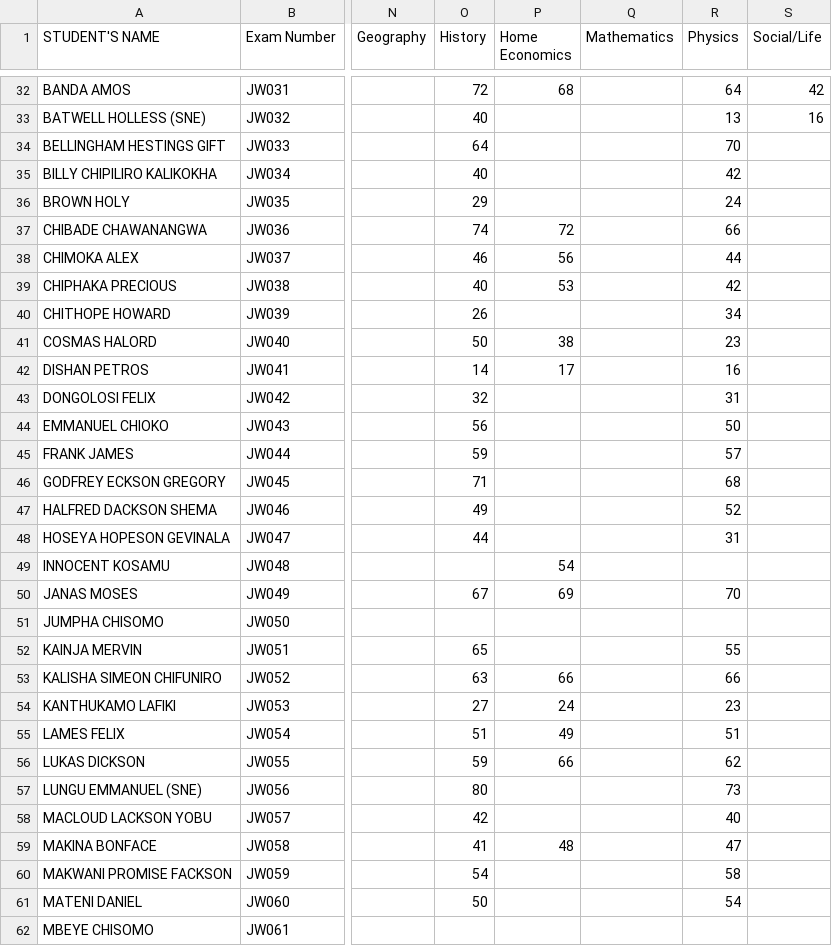
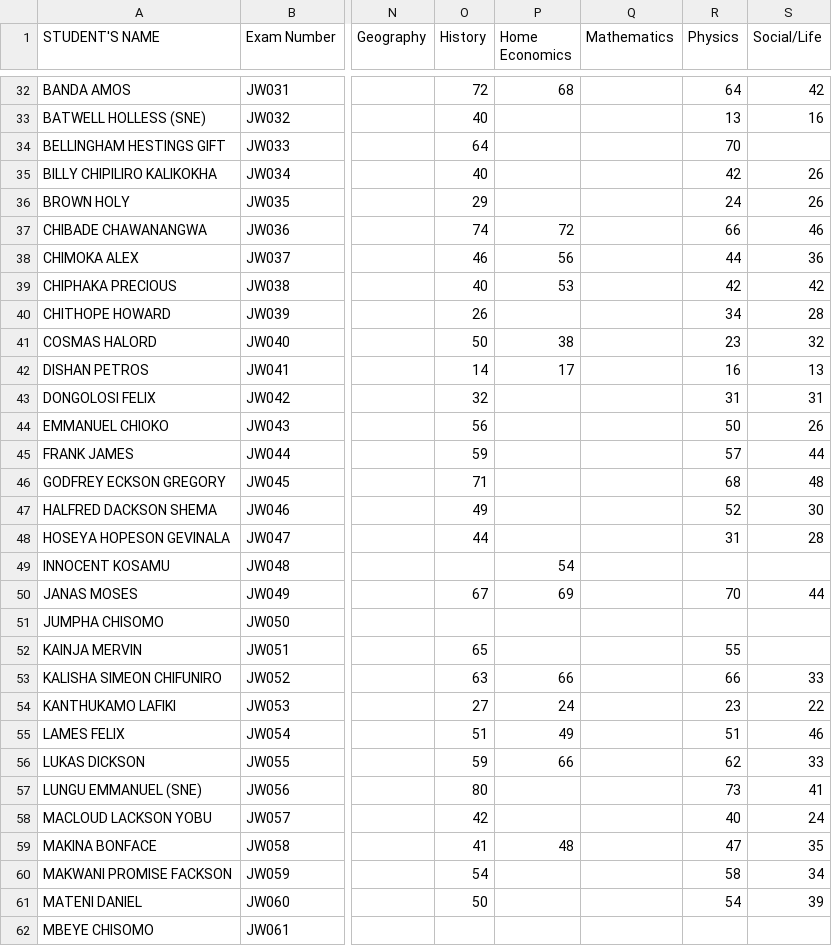
Before and after one commit to enitac/n, a CSV file: form1.csv, drawn as a sheet; only a part is shown, gaps mark what is left out; the diff covers the shown part only; the diff names each change by its address in the sheet, - before the commit and + after, or states it on an @@ line.

Commit message:
Update: form1 - Social/Life (30/07/2026, 14:55:21)

```diff
--- a/form1.csv
+++ b/form1.csv
-S35:S36 (Social/Life): (empty)
+S35:S36 (Social/Life): 26
-S37 (Social/Life): (empty)
+S37 (Social/Life): 46
-S38 (Social/Life): (empty)
+S38 (Social/Life): 36
-S39 (Social/Life): (empty)
+S39 (Social/Life): 42
-S40 (Social/Life): (empty)
+S40 (Social/Life): 28
-S41 (Social/Life): (empty)
+S41 (Social/Life): 32
-S42 (Social/Life): (empty)
+S42 (Social/Life): 13
-S43 (Social/Life): (empty)
+S43 (Social/Life): 31
-S44 (Social/Life): (empty)
+S44 (Social/Life): 26
-S45 (Social/Life): (empty)
+S45 (Social/Life): 44
-S46 (Social/Life): (empty)
+S46 (Social/Life): 48
-S47 (Social/Life): (empty)
+S47 (Social/Life): 30
-S48 (Social/Life): (empty)
+S48 (Social/Life): 28
-S50 (Social/Life): (empty)
+S50 (Social/Life): 44
-S53 (Social/Life): (empty)
+S53 (Social/Life): 33
-S54 (Social/Life): (empty)
+S54 (Social/Life): 22
-S55 (Social/Life): (empty)
+S55 (Social/Life): 46
-S56 (Social/Life): (empty)
+S56 (Social/Life): 33
-S57 (Social/Life): (empty)
+S57 (Social/Life): 41
-S58 (Social/Life): (empty)
+S58 (Social/Life): 24
-S59 (Social/Life): (empty)
+S59 (Social/Life): 35
-S60 (Social/Life): (empty)
+S60 (Social/Life): 34
-S61 (Social/Life): (empty)
+S61 (Social/Life): 39
```
Also changed, not shown: 9 edited cells elsewhere in this file.
